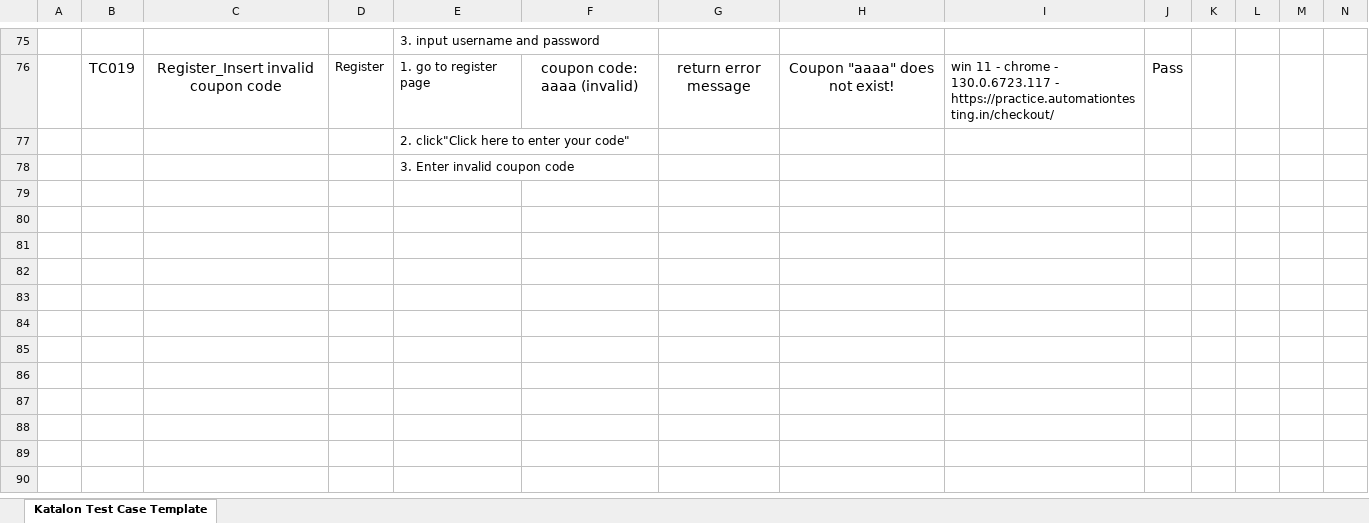
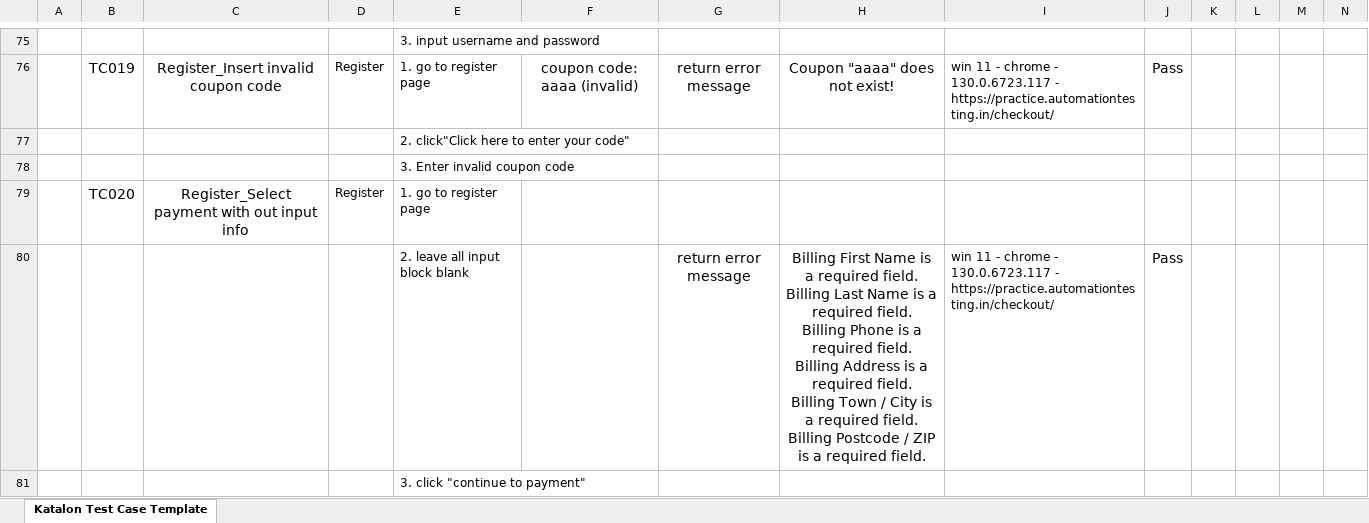
Before and after one commit to RedEyeMikey/Amaris_QA, an Excel workbook: test_case_katalon.xlsx, sheet Katalon Test Case Template, drawn as a sheet; only a part is shown, gaps mark what is left out; values as stored, in another font and other column widths than the file's, no borders; charts and pictures not drawn; ↵ is a line break in a cell; the diff names each change by its address in the sheet, - before the commit and + after, or states it on an @@ line.

Commit message:
update manual test case

```diff
--- a/test_case_katalon.xlsx (sheet Katalon Test Case Template)
+++ b/test_case_katalon.xlsx (sheet Katalon Test Case Template)
+row 79:  | TC020 | Register_Select payment with out input info | Register | 1. go to register page
+row 80:  |  |  |  | 2. leave all input block blank |  | return error message | Billing First Name is a required field. ↵ Billing Last Name is a required field. ↵ Billing Phone is a required field. ↵ Billing Address is a required field. ↵ Billing Town / City is a required field. ↵ Billing Postcode / ZIP is a required field. | win 11 - chrome - 130.0.6723.117 - https://practice.automationtesting.in/checkout/ | Pass
+row 81:  |  |  |  | 3. click "continue to payment"
```
